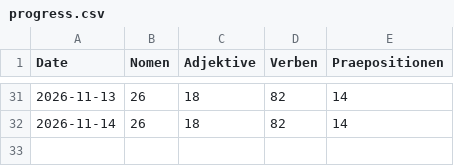
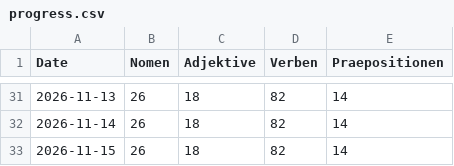
Before and after one commit to perminder07/german-vocab-tracker, a CSV file: data/progress.csv, drawn as a sheet; only a part is shown, gaps mark what is left out.

```diff
--- a/data/progress.csv
+++ b/data/progress.csv
@@ -32 +32,2 @@ Date,Nomen,Adjektive,Verben,Praepositionen
 2026-11-14,26,18,82,14
+2026-11-15,26,18,82,14
```
Also changed, not shown: 1 other file.
